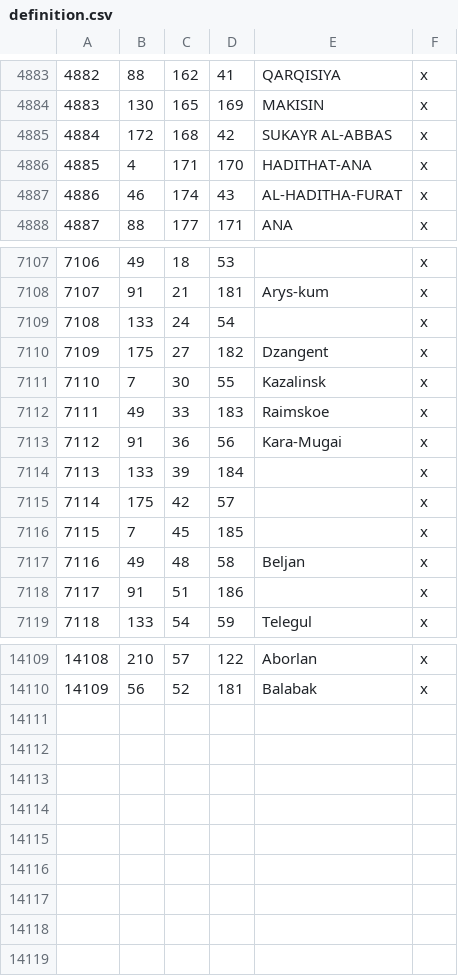
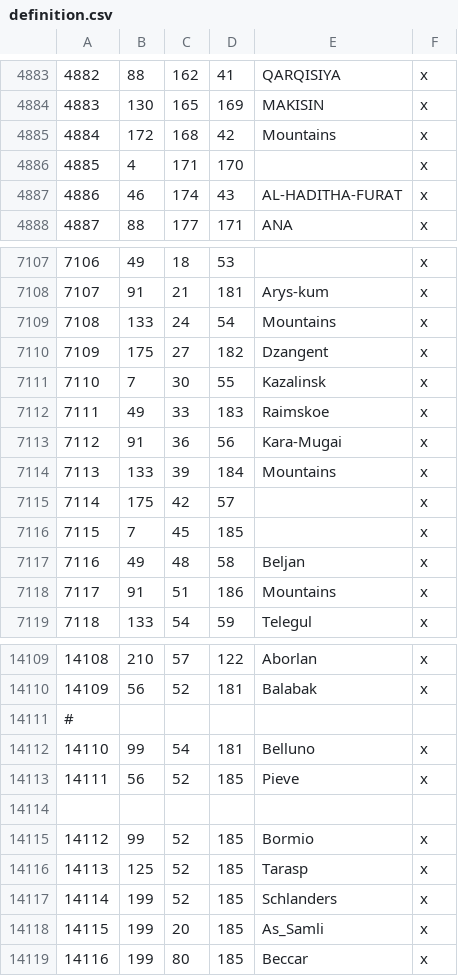
Before and after one commit to Leviathonlx/MoreBookmarks-Plus, a CSV file: BookmarksGit/map_data/definition.csv, drawn as a sheet; only a part is shown, gaps mark what is left out; the diff covers the shown part only.

```diff
--- a/BookmarksGit/map_data/definition.csv
+++ b/BookmarksGit/map_data/definition.csv
@@ -4884,4 +4884,4 @@
 4883;130;165;169;MAKISIN;x
-4884;172;168;42;SUKAYR AL-ABBAS;x
-4885;4;171;170;HADITHAT-ANA;x
+4884;172;168;42;Mountains;x
+4885;4;171;170;;x
 4886;46;174;43;AL-HADITHA-FURAT;x
@@ -7108,3 +7108,3 @@
 7107;91;21;181;Arys-kum;x
-7108;133;24;54;;x
+7108;133;24;54;Mountains;x
 7109;175;27;182;Dzangent;x
@@ -7113,3 +7113,3 @@
 7112;91;36;56;Kara-Mugai;x
-7113;133;39;184;;x
+7113;133;39;184;Mountains;x
 7114;175;42;57;;x
@@ -7117,3 +7117,3 @@
 7116;49;48;58;Beljan;x
-7117;91;51;186;;x
+7117;91;51;186;Mountains;x
 7118;133;54;59;Telegul;x
@@ -14110 +14110,10 @@
 14109;56;52;181;Balabak;x
+#
+14110;99;54;181;Belluno;x
+14111;56;52;185;Pieve;x
+
+14112;99;52;185;Bormio;x
+14113;125;52;185;Tarasp;x
+14114;199;52;185;Schlanders;x
+14115;199;20;185;As_Samli;x
+14116;199;80;185;Beccar;x
```
Also changed, not shown: 12 edited cells elsewhere in this file, 35 other files.
